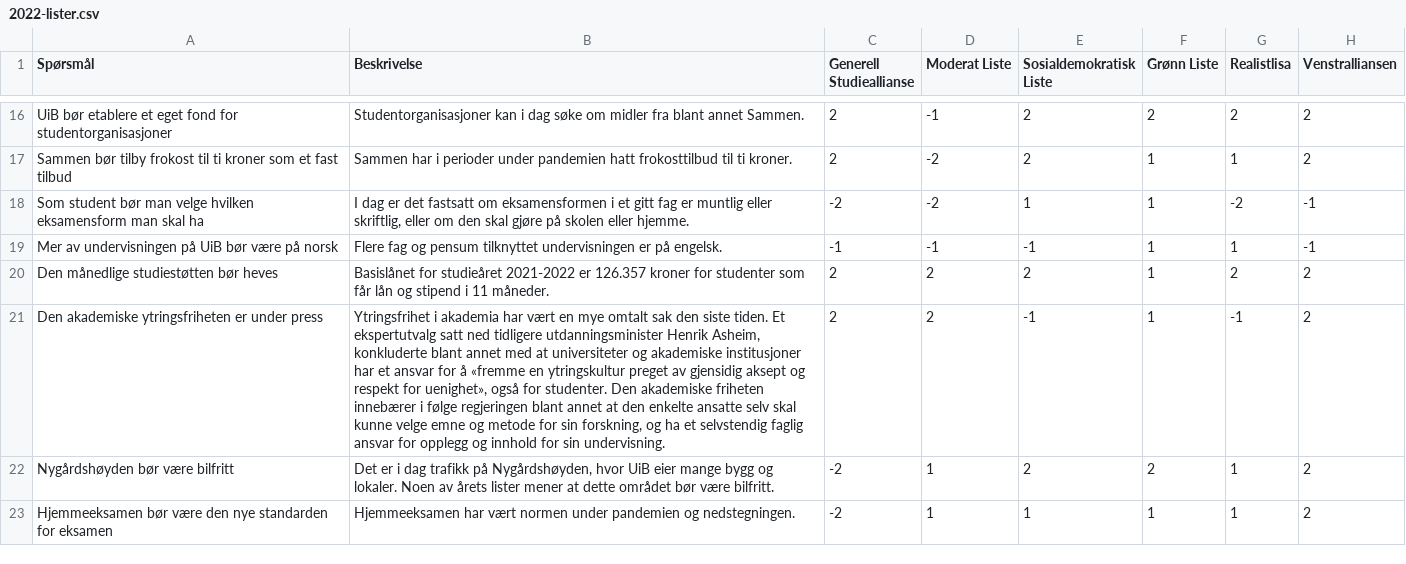
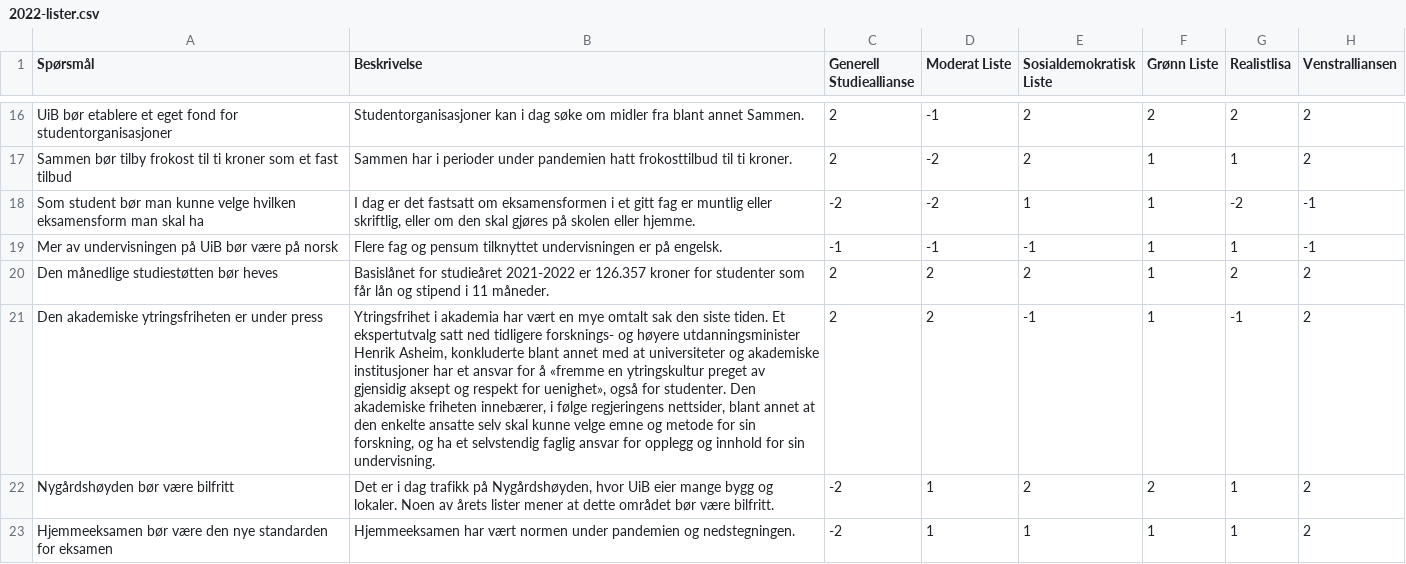
Before and after one commit to fribyte-code/valgomat, a CSV file: src/data/2022-lister.csv, drawn as a sheet; only a part is shown, gaps mark what is left out; the diff names each change by its address in the sheet, - before the commit and + after, or states it on an @@ line.

Commit message:
Endret: skriveleifer i spørsmål og påstander

```diff
--- a/src/data/2022-lister.csv
+++ b/src/data/2022-lister.csv
-A18 (Spørsmål): …bør man velge hvilken…
+A18 (Spørsmål): …bør man kunne velge hvilken…
-B18 (Beskrivelse): …den skal gjøre på skolen…
+B18 (Beskrivelse): …den skal gjøres på skolen…
-B21 (Beskrivelse): …ned tidligere utdanningsminister Henrik Asheim, konkluderte blant annet med at universiteter og akademiske institusjoner har et ansvar for å «fremme en ytringskultur preget av gjensidig aksept og respekt for uenighet», også for studenter. Den akademiske friheten innebærer i følge regjeringen blant annet…
+B21 (Beskrivelse): …ned tidligere forsknings- og høyere utdanningsminister Henrik Asheim, konkluderte blant annet med at universiteter og akademiske institusjoner har et ansvar for å «fremme en ytringskultur preget av gjensidig aksept og respekt for uenighet», også for studenter. Den akademiske friheten innebærer, i følge regjeringens nettsider, blant annet…
```
Also changed, not shown: 2 other files.
